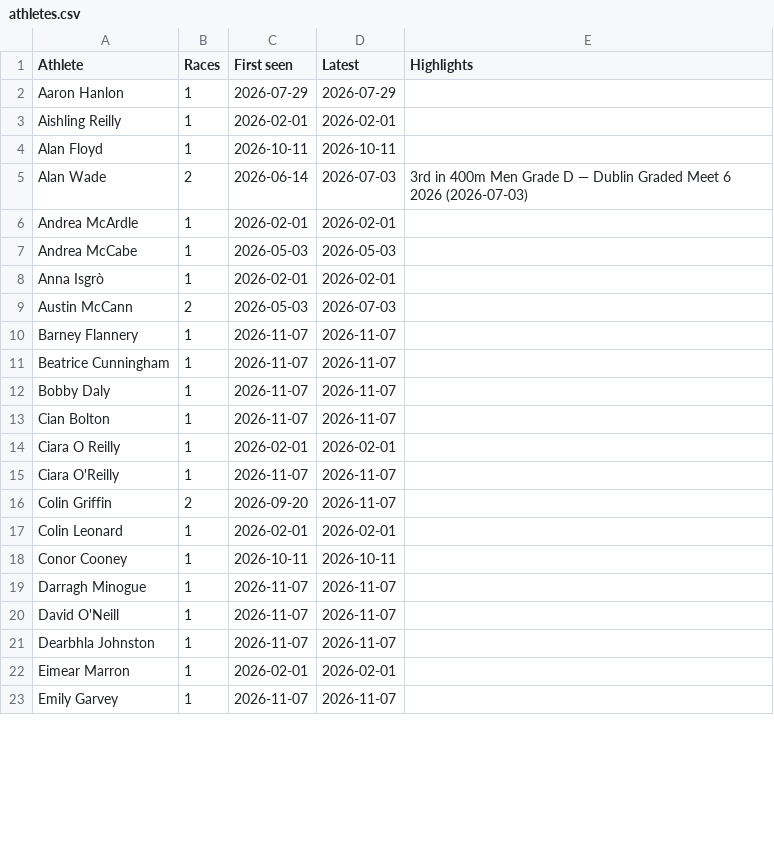
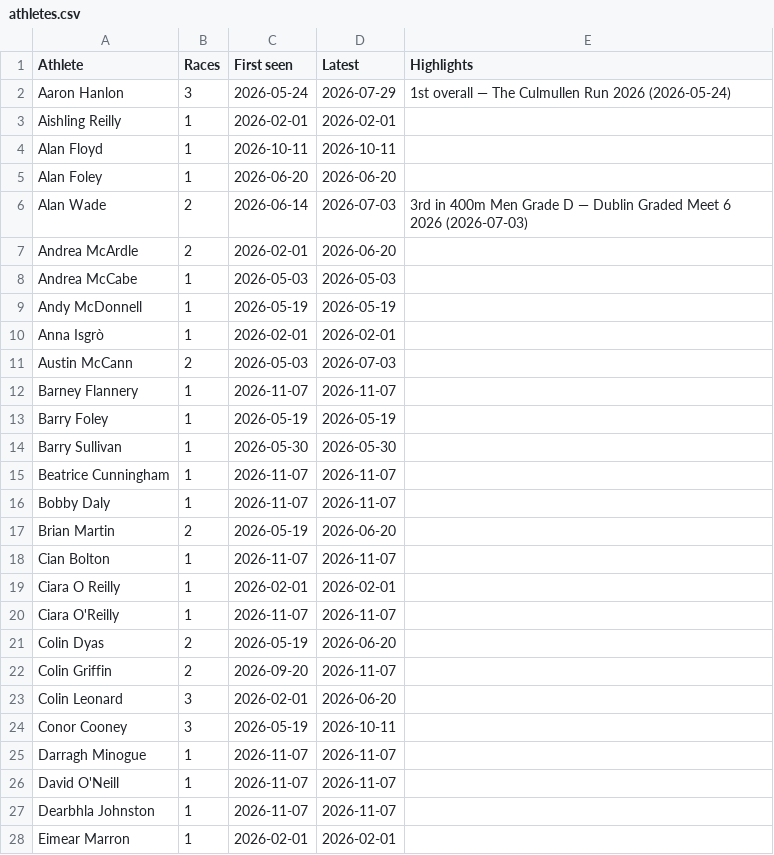
Before and after one commit to suhreel/ddac-results, a CSV file: data/athletes.csv, drawn as a sheet; only a part is shown; the shorter side is filled out with more unchanged rows; the diff covers the shown part only.

```diff
--- a/data/athletes.csv
+++ b/data/athletes.csv
@@ -1,8 +1,10 @@
 Athlete,Races,First seen,Latest,Highlights
-Aaron Hanlon,1,2026-07-29,2026-07-29,
+Aaron Hanlon,3,2026-05-24,2026-07-29,1st overall — The Culmullen Run 2026 (2026-05-24)
 Aishling Reilly,1,2026-02-01,2026-02-01,
 Alan Floyd,1,2026-10-11,2026-10-11,
+Alan Foley,1,2026-06-20,2026-06-20,
 Alan Wade,2,2026-06-14,2026-07-03,3rd in 400m Men Grade D — Dublin Graded Meet 6 2026 (2026-07-03)
-Andrea McArdle,1,2026-02-01,2026-02-01,
+Andrea McArdle,2,2026-02-01,2026-06-20,
 Andrea McCabe,1,2026-05-03,2026-05-03,
+Andy McDonnell,1,2026-05-19,2026-05-19,
 Anna Isgrò,1,2026-02-01,2026-02-01,
@@ -10,4 +12,7 @@ Austin McCann,2,2026-05-03,2026-07-03,
 Barney Flannery,1,2026-11-07,2026-11-07,
+Barry Foley,1,2026-05-19,2026-05-19,
+Barry Sullivan,1,2026-05-30,2026-05-30,
 Beatrice Cunningham,1,2026-11-07,2026-11-07,
 Bobby Daly,1,2026-11-07,2026-11-07,
+Brian Martin,2,2026-05-19,2026-06-20,
 Cian Bolton,1,2026-11-07,2026-11-07,
@@ -15,5 +20,6 @@ Ciara O Reilly,1,2026-02-01,2026-02-01,
 Ciara O'Reilly,1,2026-11-07,2026-11-07,
+Colin Dyas,2,2026-05-19,2026-06-20,
 Colin Griffin,2,2026-09-20,2026-11-07,
-Colin Leonard,1,2026-02-01,2026-02-01,
-Conor Cooney,1,2026-10-11,2026-10-11,
+Colin Leonard,3,2026-02-01,2026-06-20,
+Conor Cooney,3,2026-05-19,2026-10-11,
 Darragh Minogue,1,2026-11-07,2026-11-07,
```
Also changed, not shown: 11 added rows and 23 edited cells elsewhere in this file, 7 other files.
